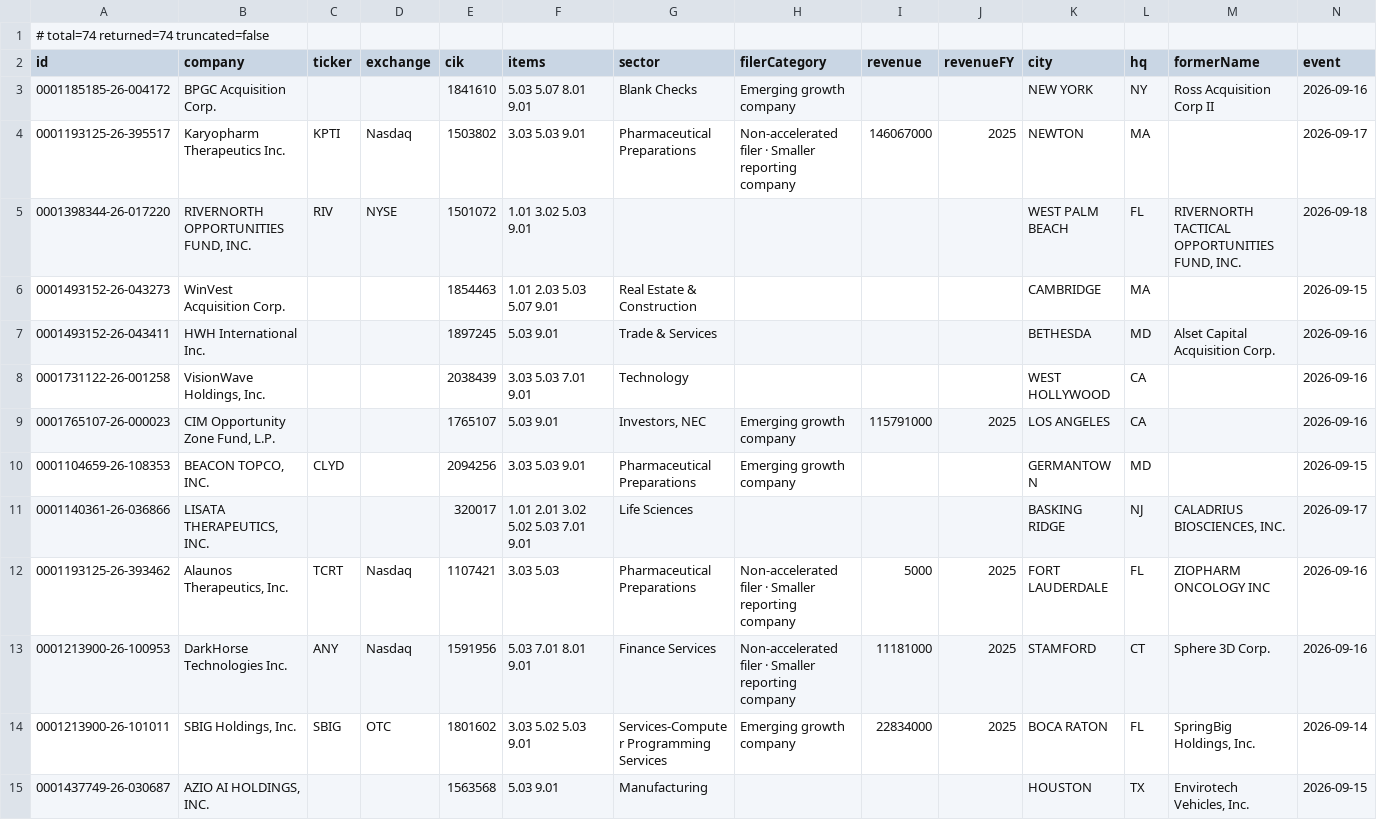
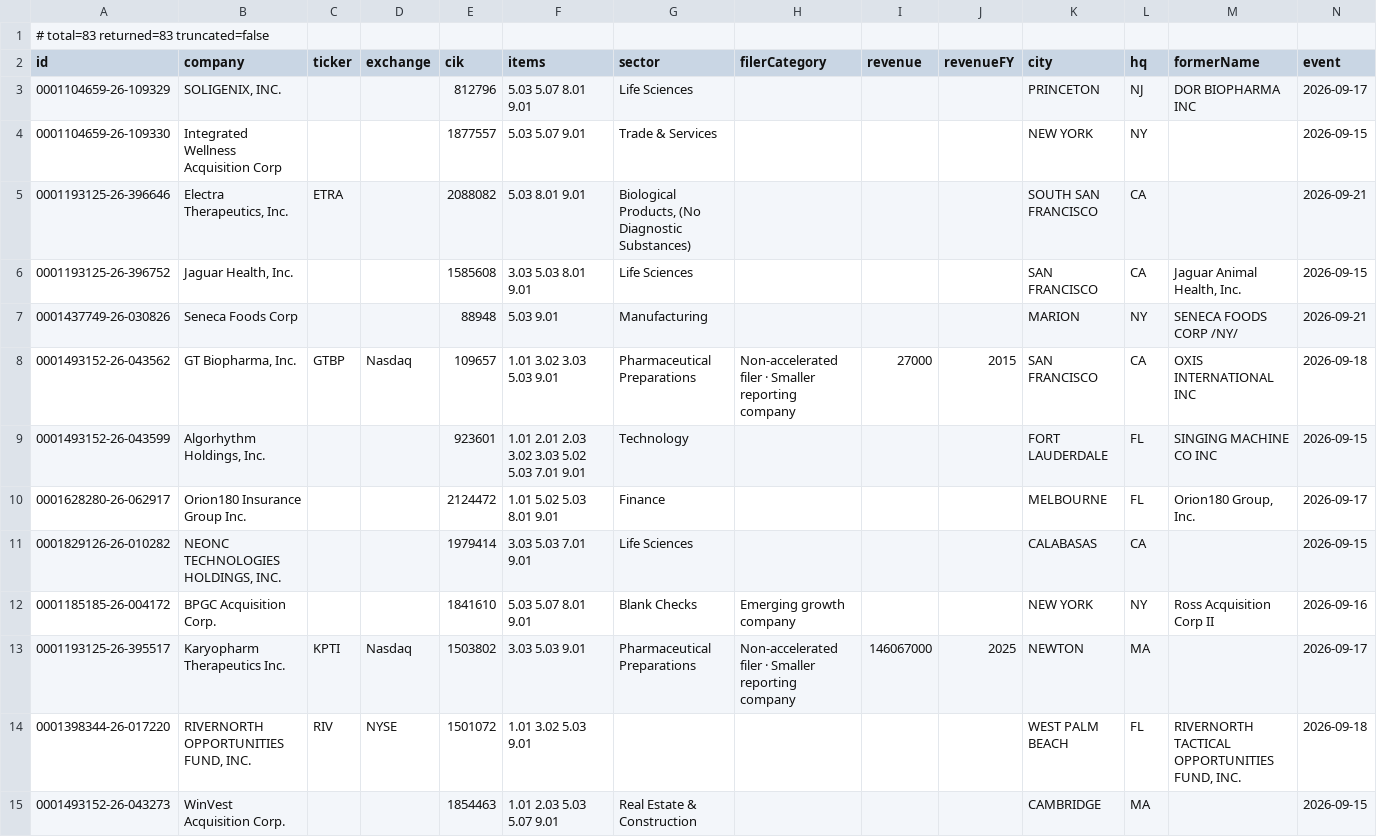
Before and after one commit to HuangGoodmanAgency/filing-boards, a CSV file: data/charter-amendments.csv, drawn as a sheet; only a part is shown; the shorter side is filled out with more unchanged rows; rows hold the shown columns only; the diff names each change by its address in the sheet, - before the commit and + after, or states it on an @@ line.

```diff
--- a/data/charter-amendments.csv
+++ b/data/charter-amendments.csv
-A1 (id): # total=74 returned=74 truncated=false
+A1 (id): # total=83 returned=83 truncated=false
+row 3: 0001104659-26-109329 | SOLIGENIX, INC. |  |  | 812796 | 5.03 5.07 8.01 9.01 | Life Sciences |  |  |  | PRINCETON | NJ | DOR BIOPHARMA INC | 2026-09-17
+row 4: 0001104659-26-109330 | Integrated Wellness Acquisition Corp |  |  | 1877557 | 5.03 5.07 9.01 | Trade & Services |  |  |  | NEW YORK | NY |  | 2026-09-15
+row 5: 0001193125-26-396646 | Electra Therapeutics, Inc. | ETRA |  | 2088082 | 5.03 8.01 9.01 | Biological Products, (No Diagnostic Substances) |  |  |  | SOUTH SAN FRANCISCO | CA |  | 2026-09-21
+row 6: 0001193125-26-396752 | Jaguar Health, Inc. |  |  | 1585608 | 3.03 5.03 8.01 9.01 | Life Sciences |  |  |  | SAN FRANCISCO | CA | Jaguar Animal Health, Inc. | 2026-09-15
+row 7: 0001437749-26-030826 | Seneca Foods Corp |  |  | 88948 | 5.03 9.01 | Manufacturing |  |  |  | MARION | NY | SENECA FOODS CORP /NY/ | 2026-09-21
+row 8: 0001493152-26-043562 | GT Biopharma, Inc. | GTBP | Nasdaq | 109657 | 1.01 3.02 3.03 5.03 9.01 | Pharmaceutical Preparations | Non-accelerated filer · Smaller reporting company | 27000 | 2015 | SAN FRANCISCO | CA | OXIS INTERNATIONAL INC | 2026-09-18
+row 9: 0001493152-26-043599 | Algorhythm Holdings, Inc. |  |  | 923601 | 1.01 2.01 2.03 3.02 3.03 5.02 5.03 7.01 9.01 | Technology |  |  |  | FORT LAUDERDALE | FL | SINGING MACHINE CO INC | 2026-09-15
+row 10: 0001628280-26-062917 | Orion180 Insurance Group Inc. |  |  | 2124472 | 1.01 5.02 5.03 8.01 9.01 | Finance |  |  |  | MELBOURNE | FL | Orion180 Group, Inc. | 2026-09-17
+row 11: 0001829126-26-010282 | NEONC TECHNOLOGIES HOLDINGS, INC. |  |  | 1979414 | 3.03 5.03 7.01 9.01 | Life Sciences |  |  |  | CALABASAS | CA |  | 2026-09-15
```
Also changed, not shown: data/annual-meetings.csv, data/auditor-watch.csv, 19 other files.
